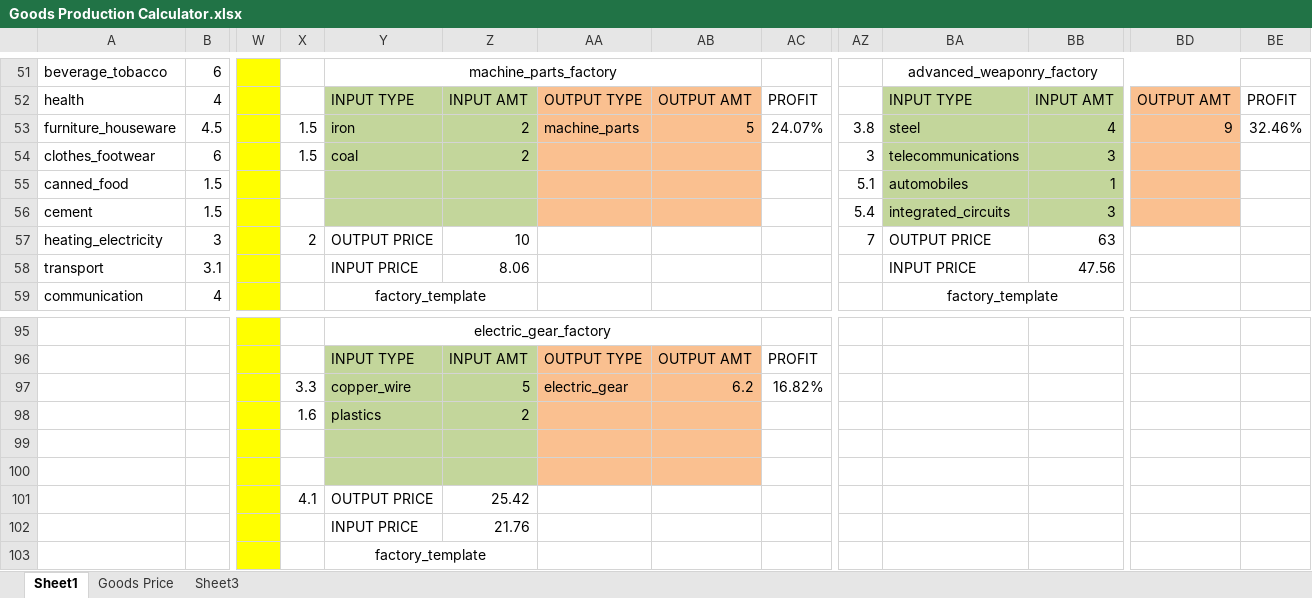
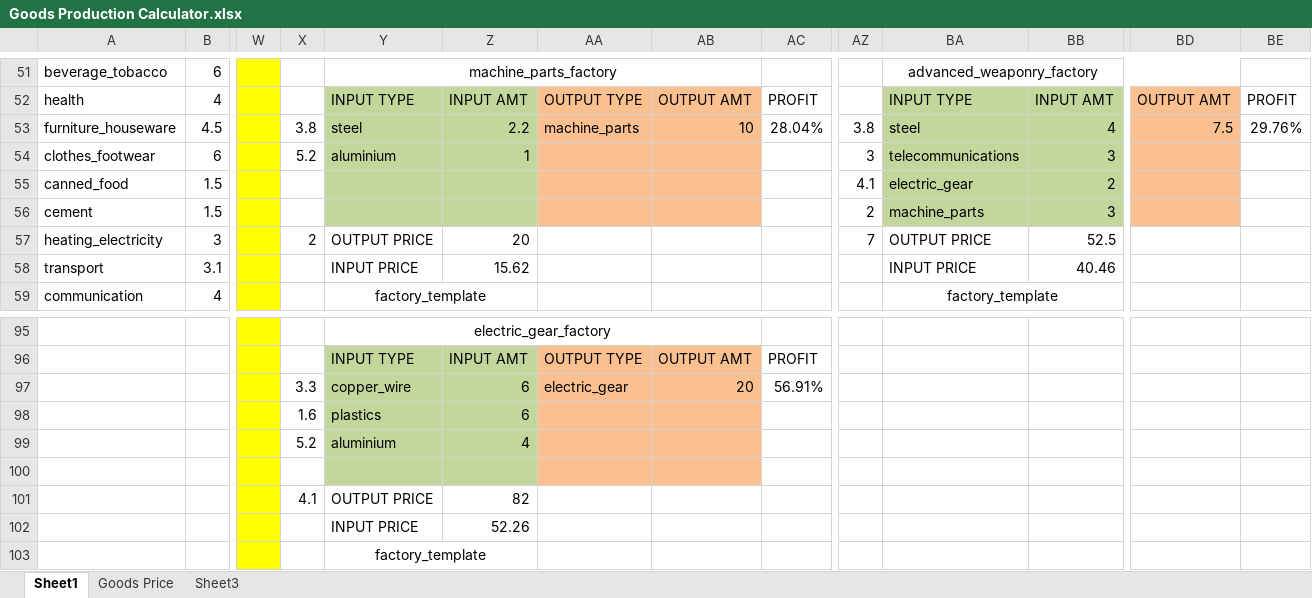
Before and after one commit to settintotrieste/Victoria-2-Cold-War-Enhancement-Mod-CWE, an Excel workbook: Goods Production Calculator.xlsx, sheet Sheet1, drawn as a sheet; only a part is shown, gaps mark what is left out; values as stored, in another font and other column widths than the file's, no borders; the diff covers the shown part only; the diff names each change by its address in the sheet, - before the commit and + after, or states it on an @@ line.

```diff
--- a/Goods Production Calculator.xlsx (sheet Sheet1)
+++ b/Goods Production Calculator.xlsx (sheet Sheet1)
-X53: 1.5
+X53: 3.8
-Y53: iron
+Y53: steel
-Z53: 2
+Z53: 2.2
-AB53: 5
+AB53: 10
-AC53: 24.07%
+AC53: 28.04%
-BD53: 9
+BD53: 7.5
-BE53: 32.46%
+BE53: 29.76%
-X54: 1.5
+X54: 5.2
-Y54: coal
+Y54: aluminium
-Z54: 2
+Z54: 1
-AZ55: 5.1
+AZ55: 4.1
-BA55: automobiles
+BA55: electric_gear
-BB55: 1
+BB55: 2
-AZ56: 5.4
+AZ56: 2
-BA56: integrated_circuits
+BA56: machine_parts
-Z57: 10
+Z57: 20
-BB57: 63
+BB57: 52.5
-Z58: 8.06
+Z58: 15.62
-BB58: 47.56
+BB58: 40.46
-Z97: 5
+Z97: 6
-AB97: 6.2
+AB97: 20
-AC97: 16.82%
+AC97: 56.91%
-Z98: 2
+Z98: 6
-X99: (empty)
+X99: 5.2
-Y99: (empty)
+Y99: aluminium
-Z99: (empty)
+Z99: 4
-Z101: 25.42
+Z101: 82
-Z102: 21.76
+Z102: 52.26
```
Also changed, not shown: 3 added rows, 3 removed rows and 87 edited cells elsewhere in this sheet, 33 other files.
